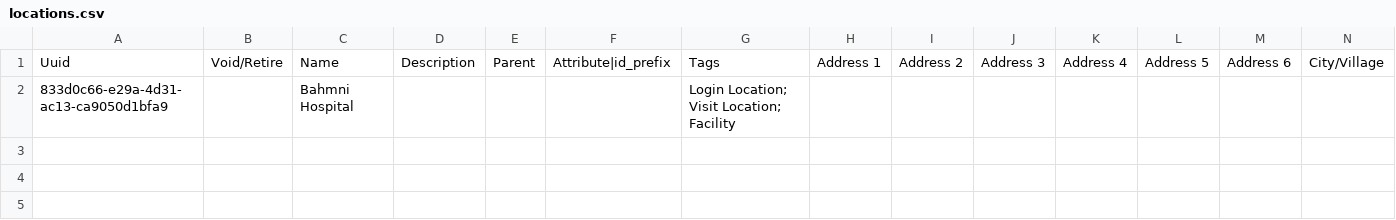
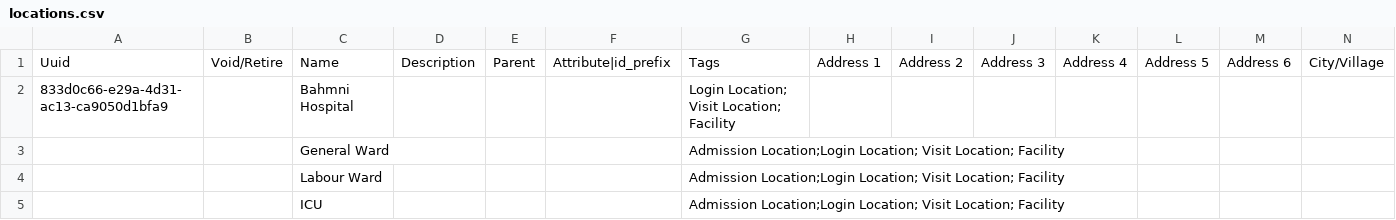
Before and after one commit to Bahmni/clinic-config, a CSV file: masterdata/configuration/locations/locations.csv, drawn as a sheet; only a part is shown; rows hold the shown columns only; the diff names each change by its address in the sheet, - before the commit and + after, or states it on an @@ line.

```diff
--- a/masterdata/configuration/locations/locations.csv
+++ b/masterdata/configuration/locations/locations.csv
+row 3:  |  | General Ward |  |  |  | Admission Location;Login Location; Visit Location; Facility
+row 4:  |  | Labour Ward |  |  |  | Admission Location;Login Location; Visit Location; Facility
+row 5:  |  | ICU |  |  |  | Admission Location;Login Location; Visit Location; Facility
```
Also changed, not shown: 5 other files.
